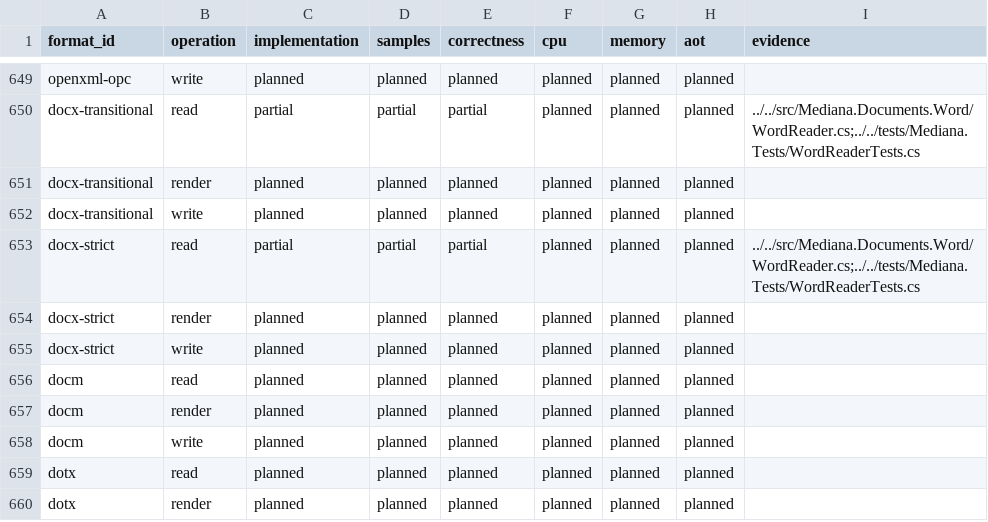
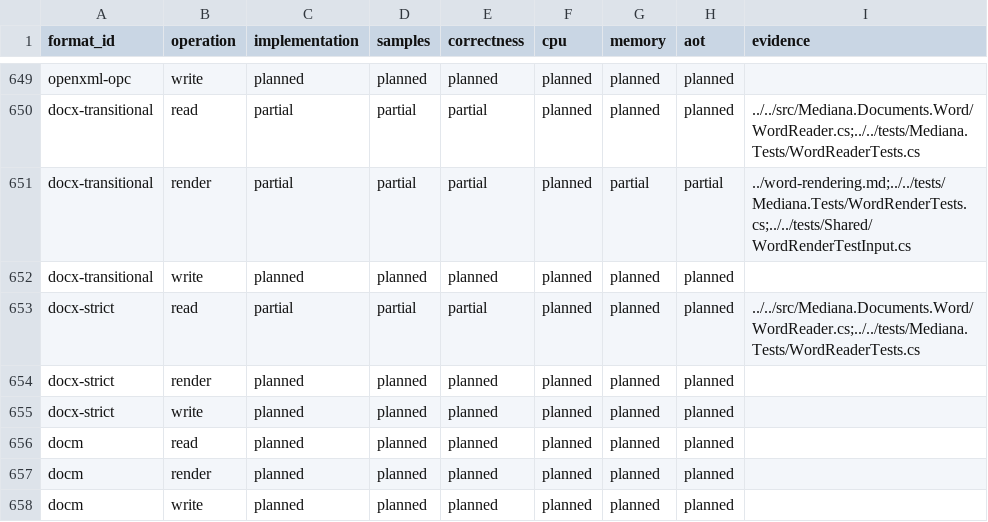
Before and after one commit to bvdcode/Mediana, a CSV file: docs/formats/checks.csv, drawn as a sheet; only a part is shown, gaps mark what is left out; the shorter side is filled out with more unchanged rows.

Commit message:
Document Word rendering APIs and validated format coverage

```diff
--- a/docs/formats/checks.csv
+++ b/docs/formats/checks.csv
@@ -650,3 +650,3 @@ openxml-opc,write,planned,planned,planned,planned,planned,planned,
 docx-transitional,read,partial,partial,partial,planned,planned,planned,../../src/Mediana.Documents.Word/WordReader.cs;../../tests/Mediana.Tests/WordReaderTests.cs
-docx-transitional,render,planned,planned,planned,planned,planned,planned,
+docx-transitional,render,partial,partial,partial,planned,partial,partial,../word-rendering.md;../../tests/Mediana.Tests/WordRenderTests.cs;../../tests/Shared/WordRenderTestInput.cs
 docx-transitional,write,planned,planned,planned,planned,planned,planned,
```
Also changed, not shown: docs/formats/catalog.csv, 4 other files.
